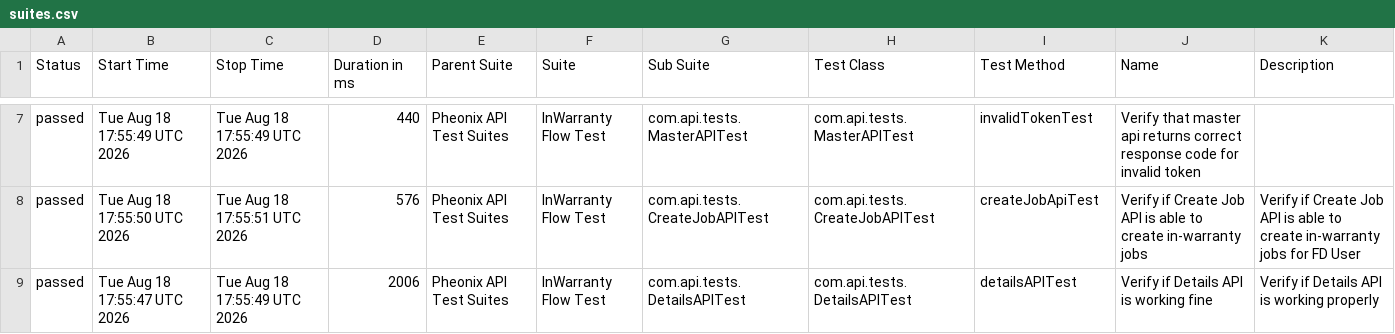
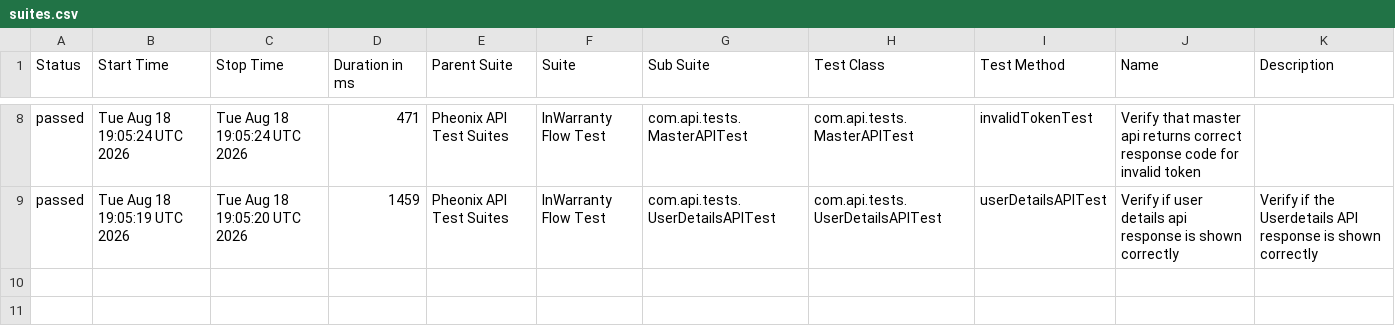
Before and after one commit to kstvds24/Phoenix-TestAutomationFrameWork, a CSV file: data/suites.csv, drawn as a sheet; only a part is shown, gaps mark what is left out; the diff covers the shown part only.

```diff
--- a/data/suites.csv
+++ b/data/suites.csv
@@ -7,3 +8,2 @@
-"passed","Tue Aug 18 17:55:49 UTC 2026","Tue Aug 18 17:55:49 UTC 2026","440","Pheonix API Test Suites","InWarranty Flow Test","com.api.tests.MasterAPITest","com.api.tests.MasterAPITest","invalidTokenTest","Verify that master api returns correct response code for invalid token",""
-"passed","Tue Aug 18 17:55:50 UTC 2026","Tue Aug 18 17:55:51 UTC 2026","576","Pheonix API Test Suites","InWarranty Flow Test","com.api.tests.CreateJobAPITest","com.api.tests.CreateJobAPITest","createJobApiTest","Verify if Create Job API is able to create in-warranty jobs","Verify if Create Job API is able to create in-warranty jobs for FD User"
-"passed","Tue Aug 18 17:55:47 UTC 2026","Tue Aug 18 17:55:49 UTC 2026","2006","Pheonix API Test Suites","InWarranty Flow Test","com.api.tests.DetailsAPITest","com.api.tests.DetailsAPITest","detailsAPITest","Verify if Details API is working fine","Verify if Details API is working properly"
+"passed","Tue Aug 18 19:05:24 UTC 2026","Tue Aug 18 19:05:24 UTC 2026","471","Pheonix API Test Suites","InWarranty Flow Test","com.api.tests.MasterAPITest","com.api.tests.MasterAPITest","invalidTokenTest","Verify that master api returns correct response code for invalid token",""
+"passed","Tue Aug 18 19:05:19 UTC 2026","Tue Aug 18 19:05:20 UTC 2026","1459","Pheonix API Test Suites","InWarranty Flow Test","com.api.tests.UserDetailsAPITest","com.api.tests.UserDetailsAPITest","userDetailsAPITest","Verify if user details api response is shown correctly","Verify if the Userdetails API response is shown correctly"
```
Also changed, not shown: 1 added row and 31 edited cells elsewhere in this file, data/behaviors.csv, 58 other files.
